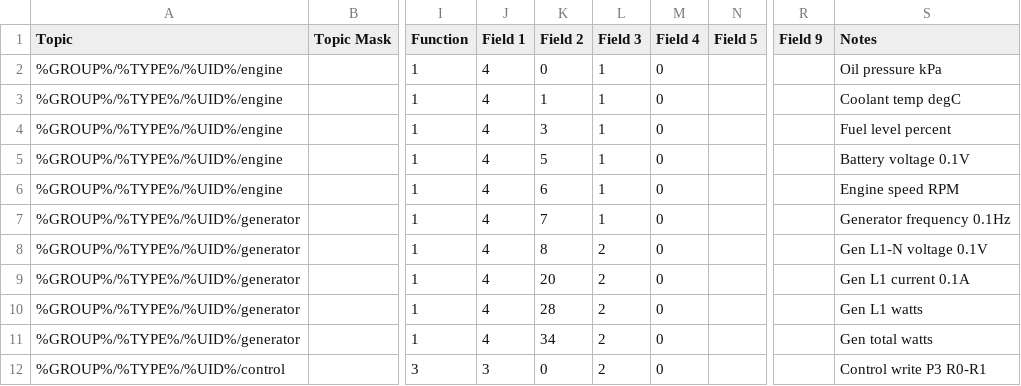
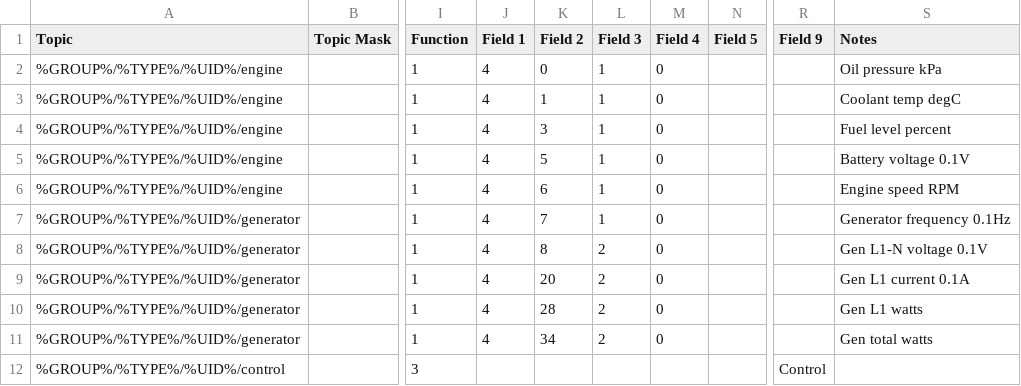
Before and after one commit to CeEEDA/Event, a CSV file: backend/static/dsel401_module_topics.csv, drawn as a sheet; only a part is shown, gaps mark what is left out; the diff names each change by its address in the sheet, - before the commit and + after, or states it on an @@ line.

```diff
--- a/backend/static/dsel401_module_topics.csv
+++ b/backend/static/dsel401_module_topics.csv
-J12 (Field 1): 3
+J12 (Field 1): (empty)
-K12 (Field 2): 0
+K12 (Field 2): (empty)
-L12 (Field 3): 2
+L12 (Field 3): (empty)
-M12 (Field 4): 0
+M12 (Field 4): (empty)
-R12 (Field 9): (empty)
+R12 (Field 9): Control
-S12 (Notes): Control write P3 R0-R1
+S12 (Notes): (empty)
```
Also changed, not shown: 2 other files.
